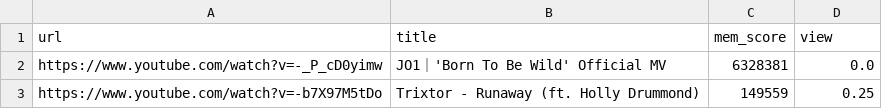
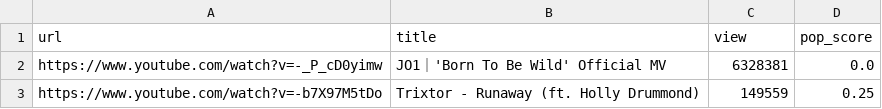
Before and after one commit to LiyangTseng/AudMem, a CSV file: Data_Collection/utils/stats.csv (was Data_Collection/stats/stats.csv), drawn as a sheet; only a part is shown.

```diff
--- a/Data_Collection/stats/stats.csv
+++ b/Data_Collection/utils/stats.csv
@@ -1,2 +1,2 @@
-url,title,mem_score,view
+url,title,view,pop_score
 https://www.youtube.com/watch?v=-_P_cD0yimw,JO1｜'Born To Be Wild' Official MV,6328381,0.0
```
Also changed, not shown: 8 other files.
